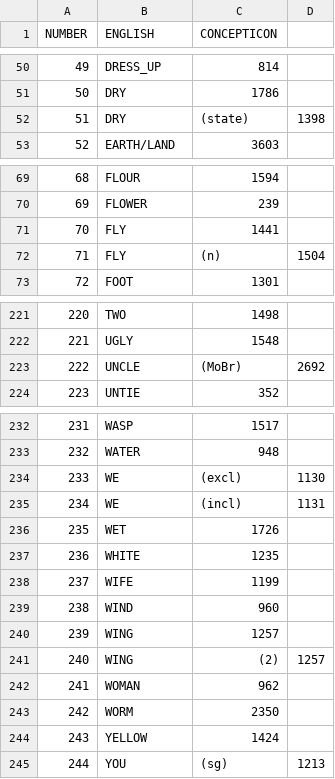
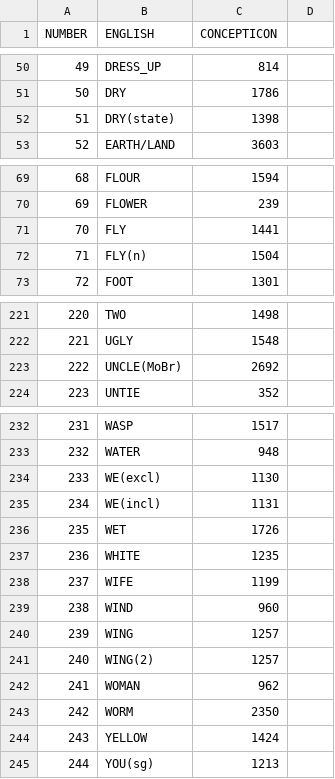
Before and after one commit to lexibank/gerarditupi, a TSV file: etc/concepts.tsv, drawn as a sheet; only a part is shown, gaps mark what is left out.

Commit message:
Update concepts.tsv

```diff
--- a/etc/concepts.tsv
+++ b/etc/concepts.tsv
@@ -51,3 +51,3 @@ NUMBER	ENGLISH	CONCEPTICON
 50	DRY	1786
-51	DRY	(state)	1398
+51	DRY(state)	1398
 52	EARTH/LAND	3603
@@ -71,3 +71,3 @@ NUMBER	ENGLISH	CONCEPTICON
 70	FLY	1441
-71	FLY	(n)	1504
+71	FLY(n)	1504
 72	FOOT	1301
@@ -222,3 +222,3 @@ NUMBER	ENGLISH	CONCEPTICON
 221	UGLY	1548
-222	UNCLE	(MoBr)	2692
+222	UNCLE(MoBr)	2692
 223	UNTIE	352
@@ -233,4 +233,4 @@ NUMBER	ENGLISH	CONCEPTICON
 232	WATER	948
-233	WE	(excl)	1130
-234	WE	(incl)	1131
+233	WE(excl)	1130
+234	WE(incl)	1131
 235	WET	1726
@@ -240,3 +240,3 @@ NUMBER	ENGLISH	CONCEPTICON
 239	WING	1257
-240	WING	(2)	1257
+240	WING(2)	1257
 241	WOMAN	962
@@ -244,2 +244,2 @@ NUMBER	ENGLISH	CONCEPTICON
 243	YELLOW	1424
-244	YOU	(sg)	1213
+244	YOU(sg)	1213
```
